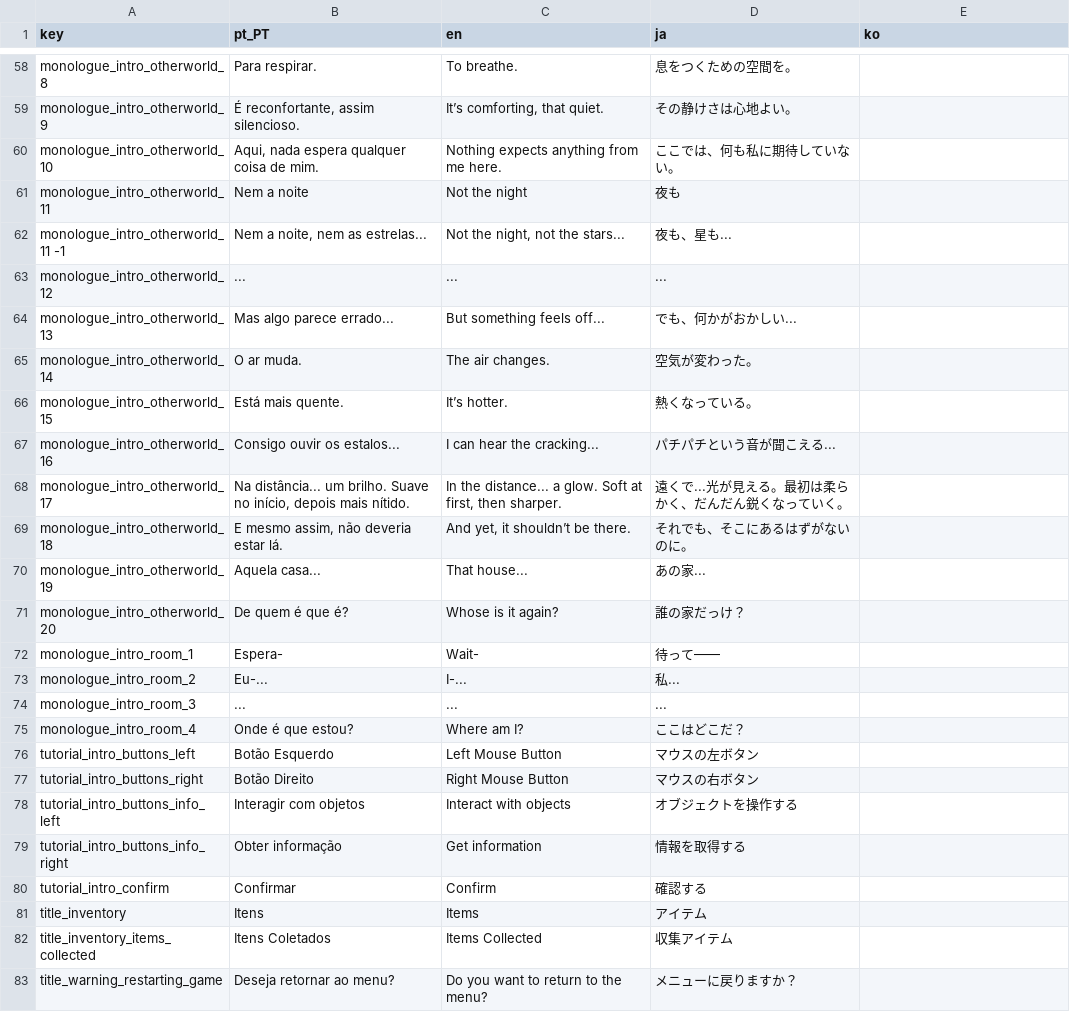
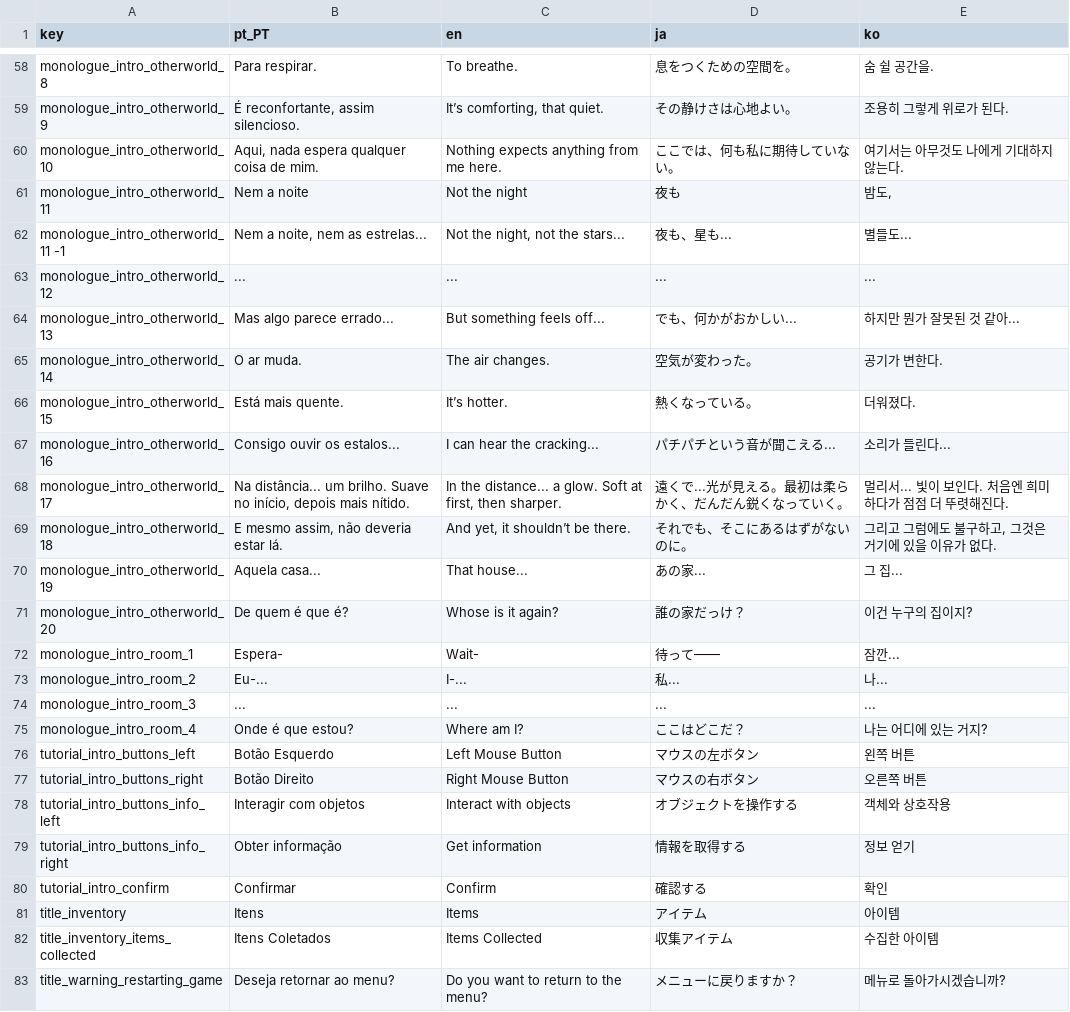
Before and after one commit to GalaTime-Team/galatime-lost-episodes, a CSV file: Asset/Translation/translate_gtle.csv, drawn as a sheet; only a part is shown, gaps mark what is left out; the diff covers the shown part only; the diff names each change by its address in the sheet, - before the commit and + after, or states it on an @@ line.

```diff
--- a/Asset/Translation/translate_gtle.csv
+++ b/Asset/Translation/translate_gtle.csv
-E58 (ko): (empty)
+E58 (ko): 숨 쉴 공간을.
-E59 (ko): (empty)
+E59 (ko): 조용히 그렇게 위로가 된다.
-E60 (ko): (empty)
+E60 (ko): 여기서는 아무것도 나에게 기대하지 않는다.
-E61 (ko): (empty)
+E61 (ko): 밤도,
-E62 (ko): (empty)
+E62 (ko): 별들도...
-E63 (ko): (empty)
+E63 (ko): ...
-E64 (ko): (empty)
+E64 (ko): 하지만 뭔가 잘못된 것 같아...
-E65 (ko): (empty)
+E65 (ko): 공기가 변한다.
-E66 (ko): (empty)
+E66 (ko): 더워졌다.
-E67 (ko): (empty)
+E67 (ko): 소리가 들린다...
-E68 (ko): (empty)
+E68 (ko): 멀리서... 빛이 보인다. 처음엔 희미하다가 점점 더 뚜렷해진다.
-E69 (ko): (empty)
+E69 (ko): 그리고 그럼에도 불구하고, 그것은 거기에 있을 이유가 없다.
-E70 (ko): (empty)
+E70 (ko): 그 집...
-E71 (ko): (empty)
+E71 (ko): 이건 누구의 집이지?
-E72 (ko): (empty)
+E72 (ko): 잠깐...
-E73 (ko): (empty)
+E73 (ko): 나...
-E74 (ko): (empty)
+E74 (ko): ...
-E75 (ko): (empty)
+E75 (ko): 나는 어디에 있는 거지?
-E76 (ko): (empty)
+E76 (ko): 왼쪽 버튼
-E77 (ko): (empty)
+E77 (ko): 오른쪽 버튼
-E78 (ko): (empty)
+E78 (ko): 객체와 상호작용
-E79 (ko): (empty)
+E79 (ko): 정보 얻기
-E80 (ko): (empty)
+E80 (ko): 확인
-E81 (ko): (empty)
+E81 (ko): 아이템
-E82 (ko): (empty)
+E82 (ko): 수집한 아이템
-E83 (ko): (empty)
+E83 (ko): 메뉴로 돌아가시겠습니까?
```
Also changed, not shown: 45 edited cells elsewhere in this file.
